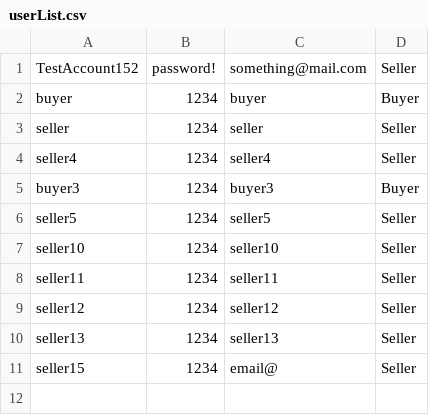
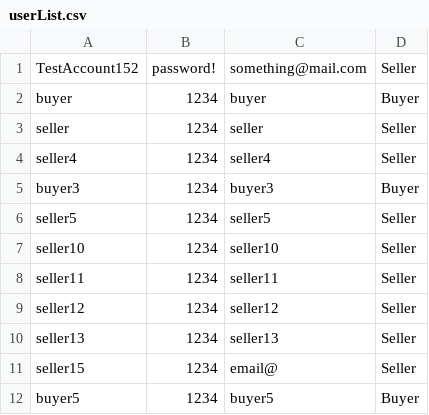
Before and after one commit to Pedromex2007/EZCart, a CSV file: userList.csv, drawn as a sheet; the diff names each change by its address in the sheet, - before the commit and + after, or states it on an @@ line.

```diff
--- a/userList.csv
+++ b/userList.csv
+row 12: buyer5 | 1234 | buyer5 | Buyer
```
Also changed, not shown: 3 other files.
